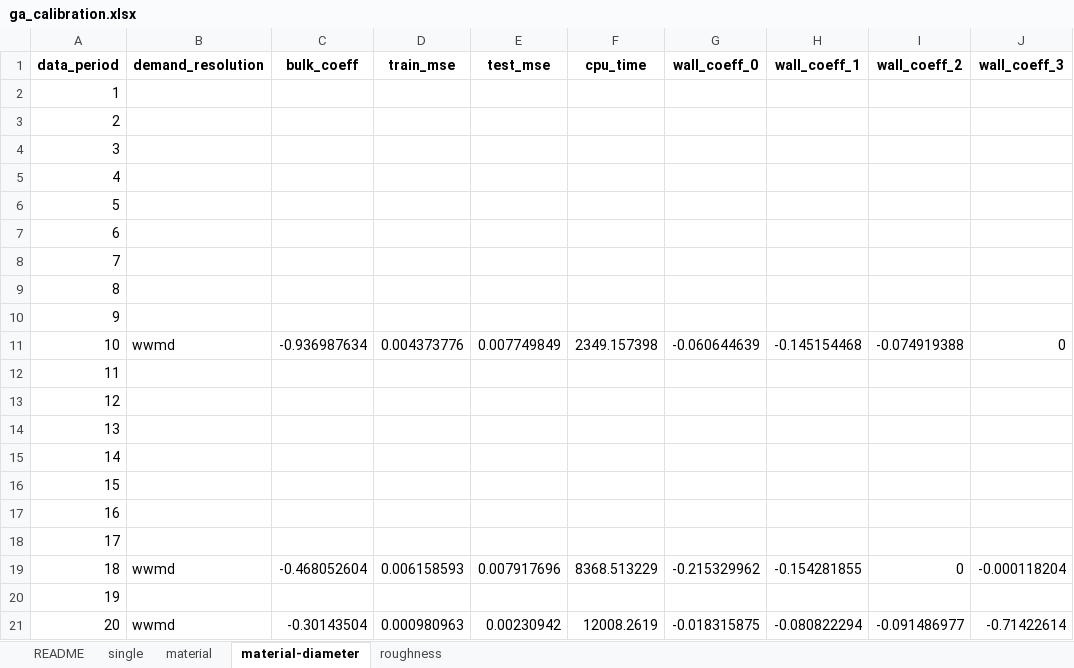
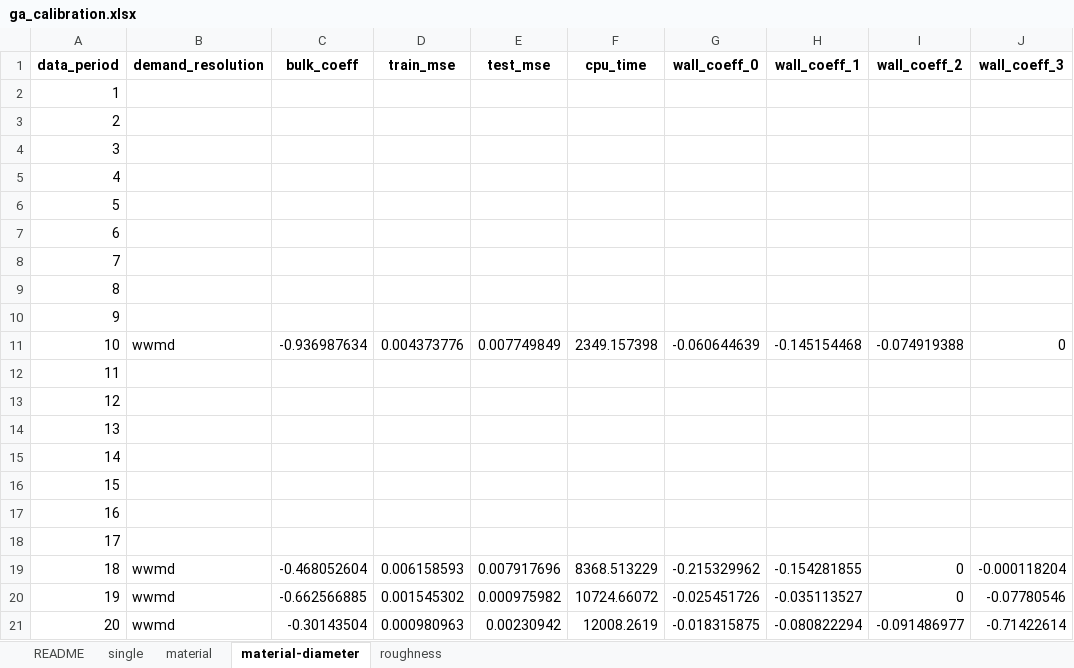
Before and after one commit to bradleywjenks/bayesian-wq-calibration, an Excel workbook: results/wq/ga_calibration.xlsx, sheet material-diameter, drawn as a sheet; values as stored, in another font and other column widths than the file's, no borders; the diff names each change by its address in the sheet, - before the commit and + after, or states it on an @@ line.

```diff
--- a/results/wq/ga_calibration.xlsx (sheet material-diameter)
+++ b/results/wq/ga_calibration.xlsx (sheet material-diameter)
-B20 (demand_resolution): (empty)
+B20 (demand_resolution): wwmd
-C20 (bulk_coeff): (empty)
+C20 (bulk_coeff): -0.662566885
-D20 (train_mse): (empty)
+D20 (train_mse): 0.001545302
-E20 (test_mse): (empty)
+E20 (test_mse): 0.000975982
-F20 (cpu_time): (empty)
+F20 (cpu_time): 10724.66072
-G20 (wall_coeff_0): (empty)
+G20 (wall_coeff_0): -0.025451726
-H20 (wall_coeff_1): (empty)
+H20 (wall_coeff_1): -0.035113527
-I20 (wall_coeff_2): (empty)
+I20 (wall_coeff_2): 0
-J20 (wall_coeff_3): (empty)
+J20 (wall_coeff_3): -0.07780546
```
Also changed, not shown: data/timeseries/raw/metrinet-calibration-records.xlsx, 5 other files.
